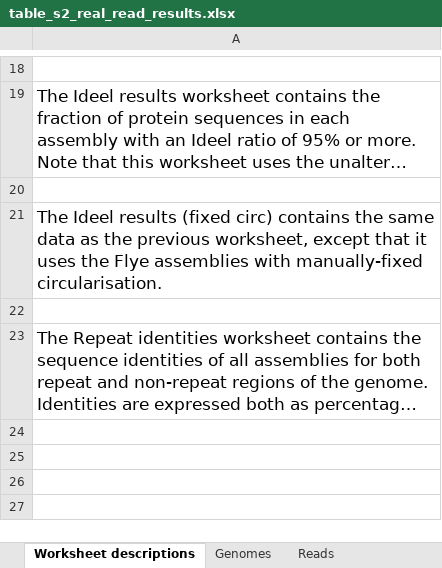
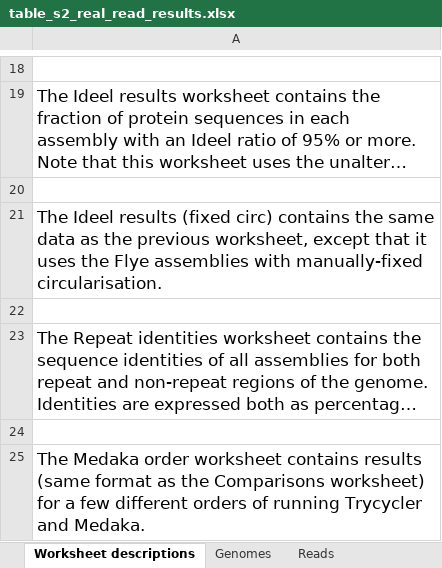
Before and after one commit to rrwick/Trycycler-paper, an Excel workbook: table_s2_real_read_results.xlsx, sheet Worksheet descriptions, drawn as a sheet; only a part is shown, gaps mark what is left out; long unchanged cells end in …; values as stored, in another font and other column widths than the file's, no borders; the diff names each change by its address in the sheet, - before the commit and + after, or states it on an @@ line.

```diff
--- a/table_s2_real_read_results.xlsx (sheet Worksheet descriptions)
+++ b/table_s2_real_read_results.xlsx (sheet Worksheet descriptions)
+row 24: (empty)
+row 25: The Medaka order worksheet contains results (same format as the Comparisons worksheet) for a few different orders of running Trycycler and Medaka.
```
Also changed, not shown: other sheet tabs, table_s3_consistency_test_results.xlsx, 4 other files.
